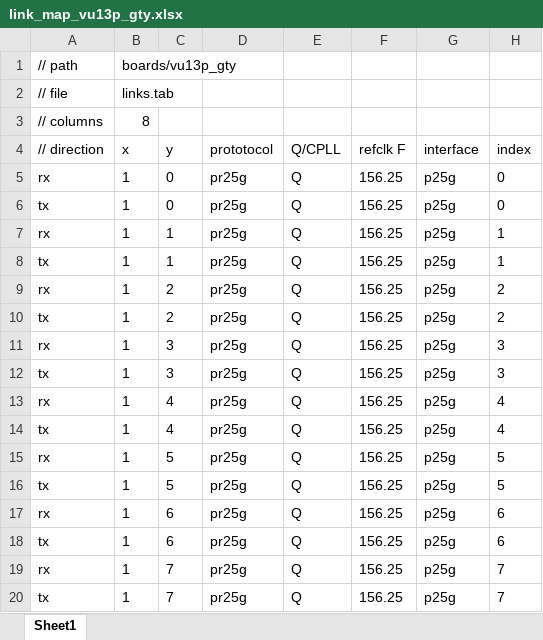
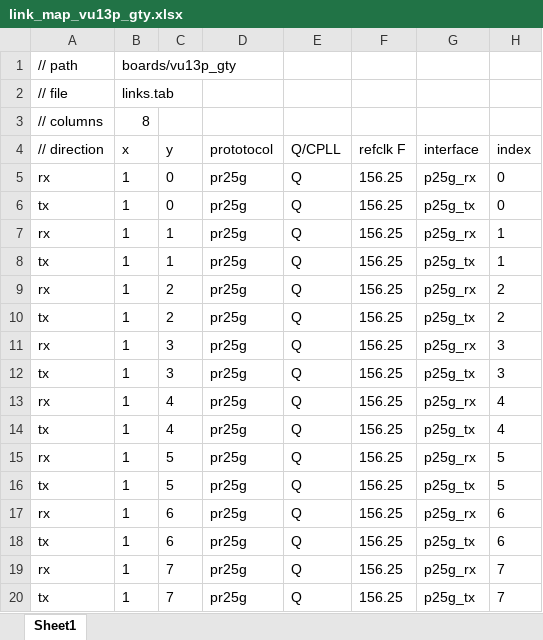
Before and after one commit to madorskya/mgt_builder, an Excel workbook: examples/vu13p_25g_all/src/link_map_vu13p_gty.xlsx, sheet Sheet1, drawn as a sheet; values as stored, in another font and other column widths than the file's, no borders; the diff names each change by its address in the sheet, - before the commit and + after, or states it on an @@ line.

Commit message:
interface name rework

```diff
--- a/examples/vu13p_25g_all/src/link_map_vu13p_gty.xlsx (sheet Sheet1)
+++ b/examples/vu13p_25g_all/src/link_map_vu13p_gty.xlsx (sheet Sheet1)
-G5 (interface): p25g
+G5 (interface): p25g_rx
-G6 (interface): p25g
+G6 (interface): p25g_tx
-G7 (interface): p25g
+G7 (interface): p25g_rx
-G8 (interface): p25g
+G8 (interface): p25g_tx
-G9 (interface): p25g
+G9 (interface): p25g_rx
-G10 (interface): p25g
+G10 (interface): p25g_tx
-G11 (interface): p25g
+G11 (interface): p25g_rx
-G12 (interface): p25g
+G12 (interface): p25g_tx
-G13 (interface): p25g
+G13 (interface): p25g_rx
-G14 (interface): p25g
+G14 (interface): p25g_tx
-G15 (interface): p25g
+G15 (interface): p25g_rx
-G16 (interface): p25g
+G16 (interface): p25g_tx
-G17 (interface): p25g
+G17 (interface): p25g_rx
-G18 (interface): p25g
+G18 (interface): p25g_tx
-G19 (interface): p25g
+G19 (interface): p25g_rx
-G20 (interface): p25g
+G20 (interface): p25g_tx
```
Also changed, not shown: 11 other files.
